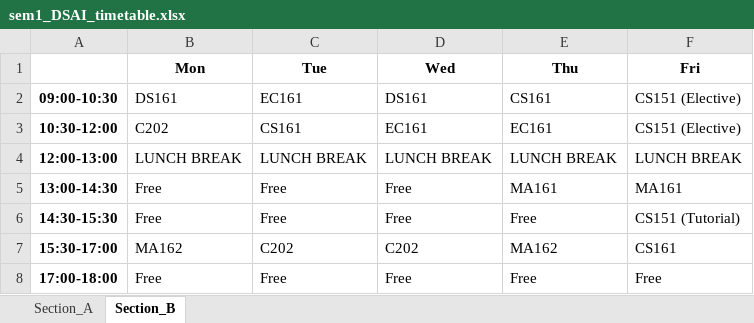
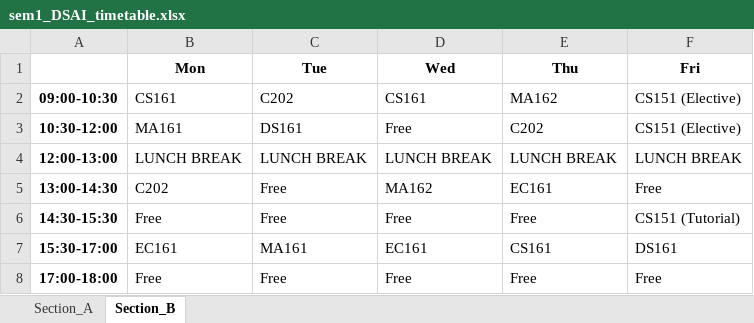
Before and after one commit to rishita7558/timetable-generator-Logic-Beyond, an Excel workbook: backend/output_timetables/sem1_DSAI_timetable.xlsx, sheet Section_B, drawn as a sheet; values as stored, in another font and other column widths than the file's, no borders; the diff names each change by its address in the sheet, - before the commit and + after, or states it on an @@ line.

```diff
--- a/backend/output_timetables/sem1_DSAI_timetable.xlsx (sheet Section_B)
+++ b/backend/output_timetables/sem1_DSAI_timetable.xlsx (sheet Section_B)
-B2 (Mon): DS161
+B2 (Mon): CS161
-C2 (Tue): EC161
+C2 (Tue): C202
-D2 (Wed): DS161
+D2 (Wed): CS161
-E2 (Thu): CS161
+E2 (Thu): MA162
-B3 (Mon): C202
+B3 (Mon): MA161
-C3 (Tue): CS161
+C3 (Tue): DS161
-D3 (Wed): EC161
+D3 (Wed): Free
-E3 (Thu): EC161
+E3 (Thu): C202
-B5 (Mon): Free
+B5 (Mon): C202
-D5 (Wed): Free
+D5 (Wed): MA162
-E5 (Thu): MA161
+E5 (Thu): EC161
-F5 (Fri): MA161
+F5 (Fri): Free
-B7 (Mon): MA162
+B7 (Mon): EC161
-C7 (Tue): C202
+C7 (Tue): MA161
-D7 (Wed): C202
+D7 (Wed): EC161
-E7 (Thu): MA162
+E7 (Thu): CS161
-F7 (Fri): CS161
+F7 (Fri): DS161
```
Also changed, not shown: sheet Section_A, backend/output_timetables/sem1_ECE_timetable.xlsx, backend/output_timetables/sem3_CSE_timetable.xlsx, 29 other files.
